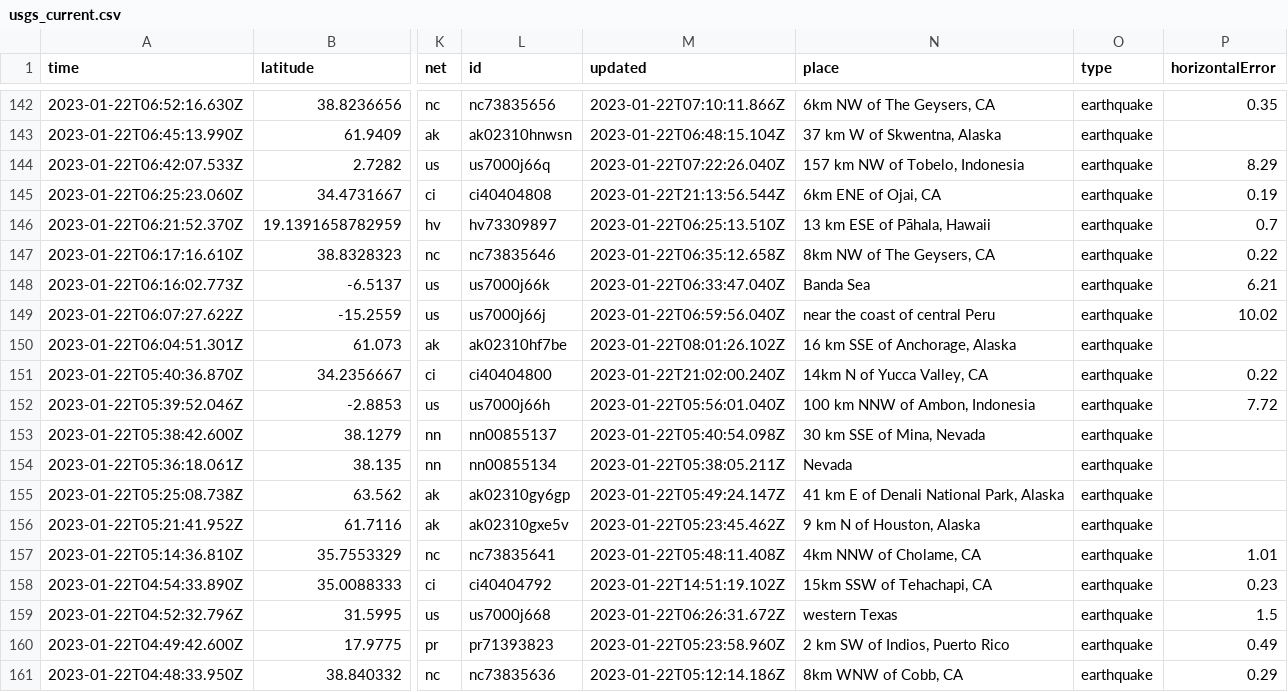
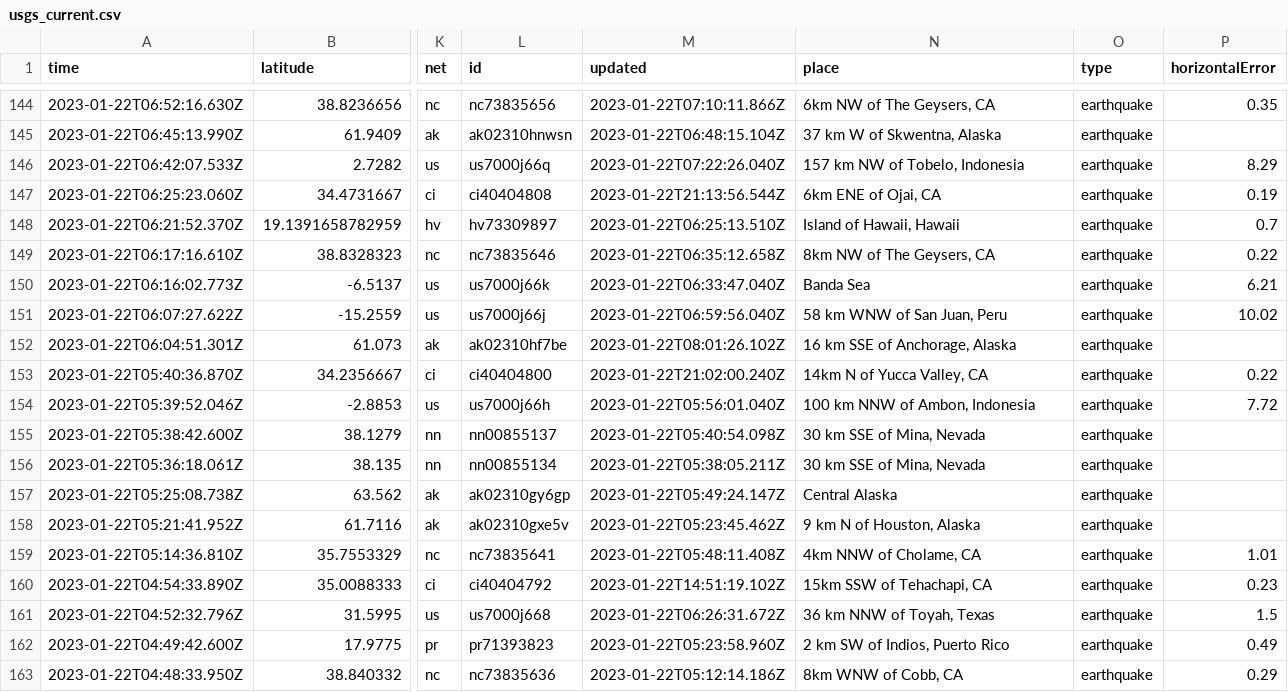
Before and after one commit to katielicari/nicar22-github-action, a CSV file: usgs_current.csv, drawn as a sheet; only a part is shown, gaps mark what is left out; addresses are those after the commit; the diff covers the shown part only; the diff names each change by its address in the sheet, - before the commit and + after, or states it on an @@ line.

```diff
--- a/usgs_current.csv
+++ b/usgs_current.csv
-N148 (place): 13 km ESE of Pāhala, Hawaii
+N148 (place): Island of Hawaii, Hawaii
-N151 (place): near the coast of central Peru
+N151 (place): 58 km WNW of San Juan, Peru
-N156 (place): Nevada
+N156 (place): 30 km SSE of Mina, Nevada
-N157 (place): 41 km E of Denali National Park, Alaska
+N157 (place): Central Alaska
-N161 (place): western Texas
+N161 (place): 36 km NNW of Toyah, Texas
```
Also changed, not shown: 2 added rows, 3 removed rows and 33 edited cells elsewhere in this file.
